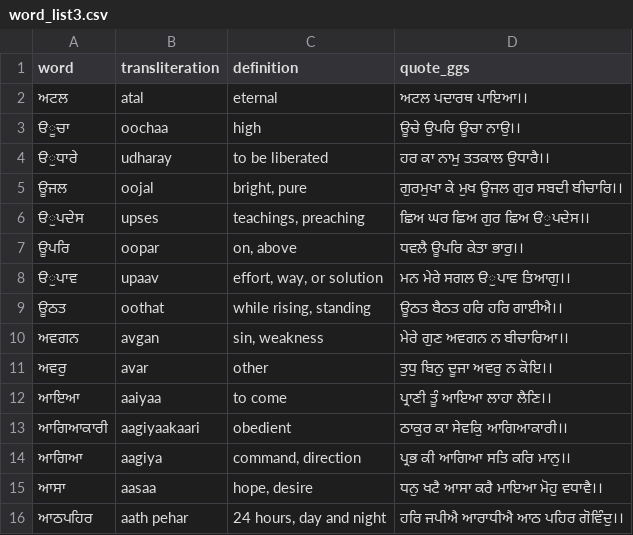
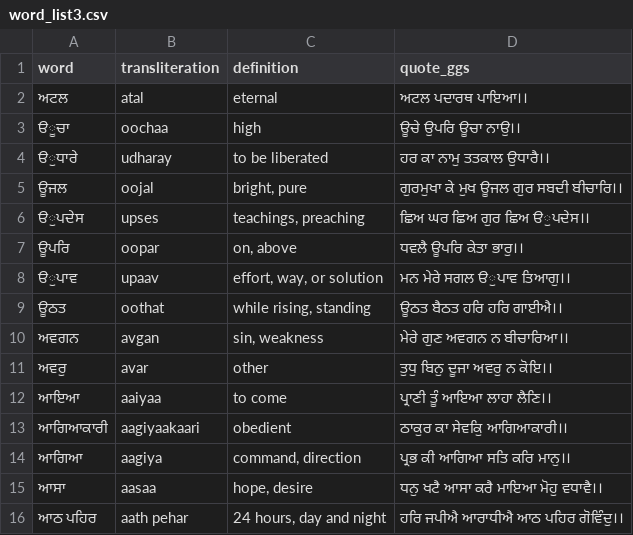
Before and after one commit to simrankaursoin/GurmukhiWordTest, a CSV file: word_lists/word_list3.csv, drawn as a sheet.

```diff
--- a/word_lists/word_list3.csv
+++ b/word_lists/word_list3.csv
@@ -15,2 +15,2 @@ word,transliteration,definition,quote_ggs
 ਆਸਾ,aasaa,"hope, desire",ਧਨੁ ਖਟੈ ਆਸਾ ਕਰੈ ਮਾਇਆ ਮੋਹੁ ਵਧਾਵੈ।।
-ਆਠਪਹਿਰ,aath pehar,"24 hours, day and night",ਹਰਿ ਜਪੀਐ ਆਰਾਧੀਐ ਆਠ ਪਹਿਰ ਗੋਵਿੰਦੁ।।
+ਆਠ ਪਹਿਰ,aath pehar,"24 hours, day and night",ਹਰਿ ਜਪੀਐ ਆਰਾਧੀਐ ਆਠ ਪਹਿਰ ਗੋਵਿੰਦੁ।।
```
Also changed, not shown: 13 other files.
